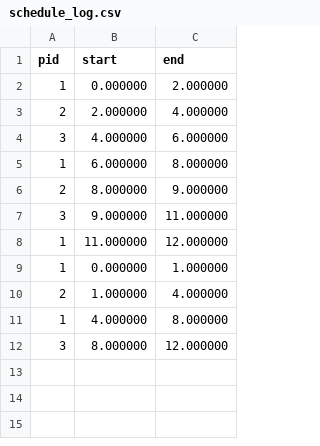
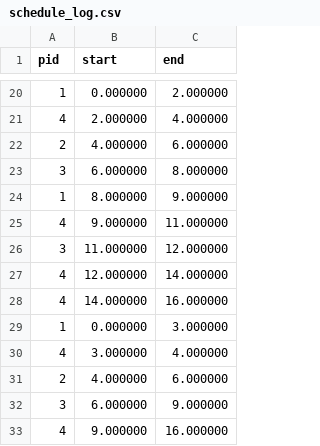
Before and after one commit to kalindi456/cpu-scheduling-project, a CSV file: data/schedule_log.csv, drawn as a sheet; only a part is shown, gaps mark what is left out; the diff covers the shown part only.

```diff
--- a/data/schedule_log.csv
+++ b/data/schedule_log.csv
@@ -2,11 +20,14 @@ pid,start,end
 1,0.000000,2.000000
-2,2.000000,4.000000
-3,4.000000,6.000000
-1,6.000000,8.000000
-2,8.000000,9.000000
-3,9.000000,11.000000
-1,11.000000,12.000000
-1,0.000000,1.000000
-2,1.000000,4.000000
-1,4.000000,8.000000
-3,8.000000,12.000000
+4,2.000000,4.000000
+2,4.000000,6.000000
+3,6.000000,8.000000
+1,8.000000,9.000000
+4,9.000000,11.000000
+3,11.000000,12.000000
+4,12.000000,14.000000
+4,14.000000,16.000000
+1,0.000000,3.000000
+4,3.000000,4.000000
+2,4.000000,6.000000
+3,6.000000,9.000000
+4,9.000000,16.000000
```
Also changed, not shown: 18 added rows elsewhere in this file, data/performance.csv, 3 other files.
